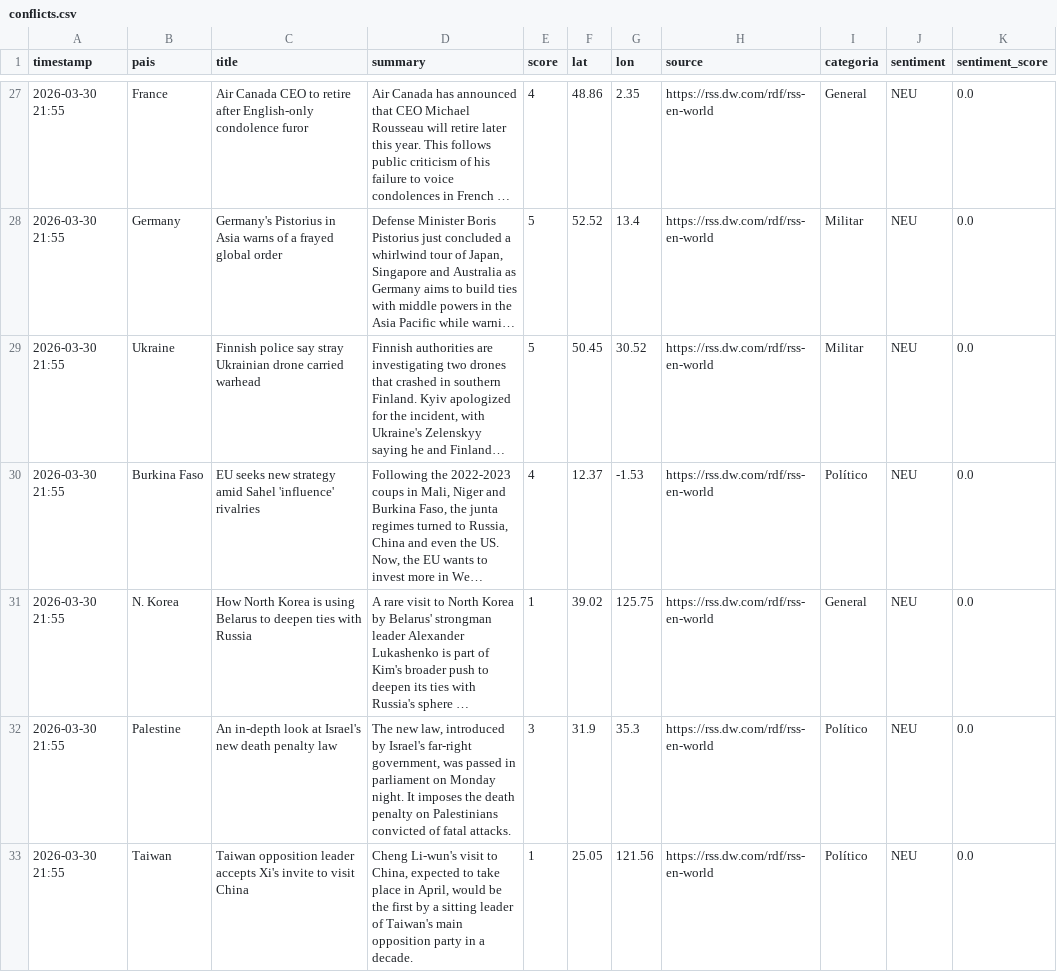
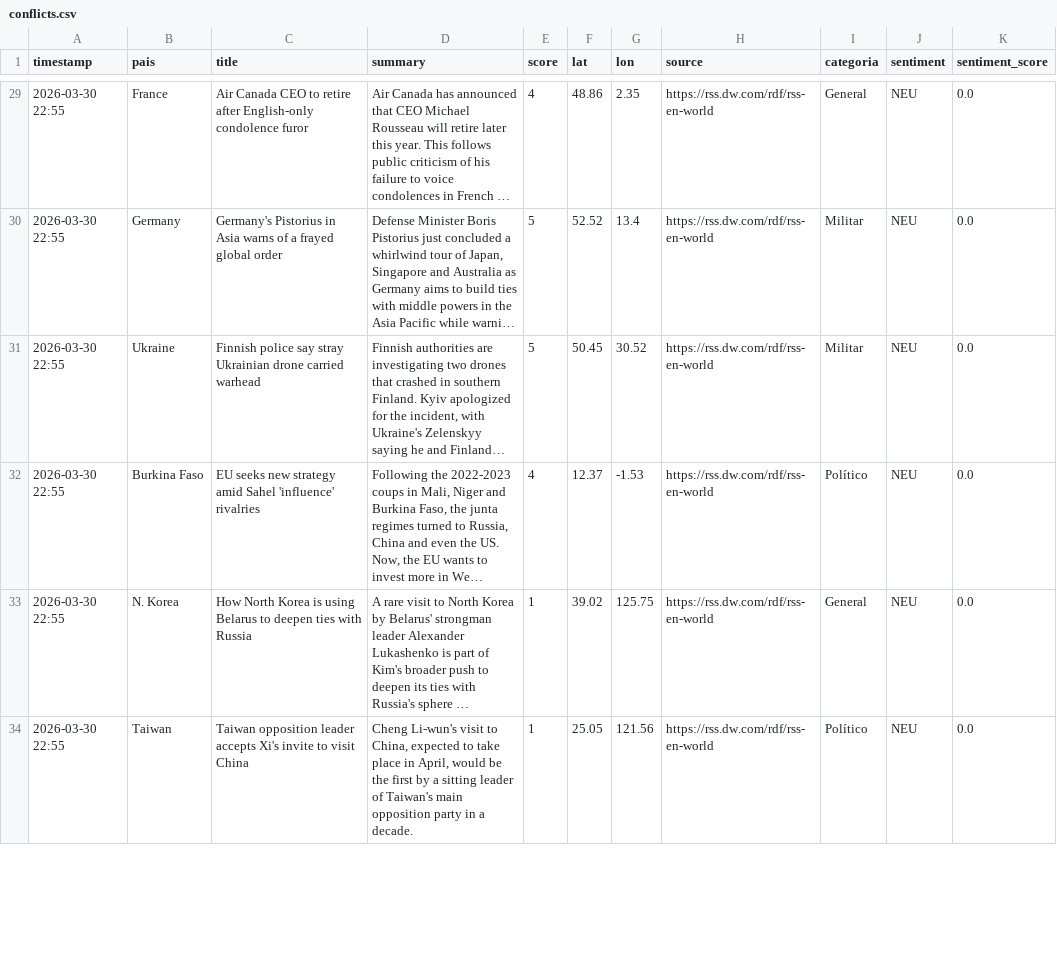
Before and after one commit to mcasrom/sieg-conflicts, a CSV file: data/processed/conflicts.csv, drawn as a sheet; only a part is shown, gaps mark what is left out; long unchanged cells end in …; removed rows and columns are numbered as before the commit, all else as after; the diff covers the shown part only; the diff names each change by its address in the sheet, - before the commit and + after, or states it on an @@ line.

```diff
--- a/data/processed/conflicts.csv
+++ b/data/processed/conflicts.csv
-A29:A33 (timestamp): 2026-03-30 21:55
+A29:A33 (timestamp): 2026-03-30 22:55
-row 32: 2026-03-30 21:55 | Palestine | An in-depth look at Israel's new death penalty law | The new law, introduced by Israel's far-right government, was passed in parliament on Monday night. It imposes the death penalty on Palestinians convicted of fatal attacks. | 3 | 31.9 | 35.3 | https://rss.dw.com/rdf/rss-en-world | Político | NEU | 0.0
-A34 (timestamp): 2026-03-30 21:55
+A34 (timestamp): 2026-03-30 22:55
```
Also changed, not shown: 5 added rows, 1 removed row and 56 edited cells elsewhere in this file.
